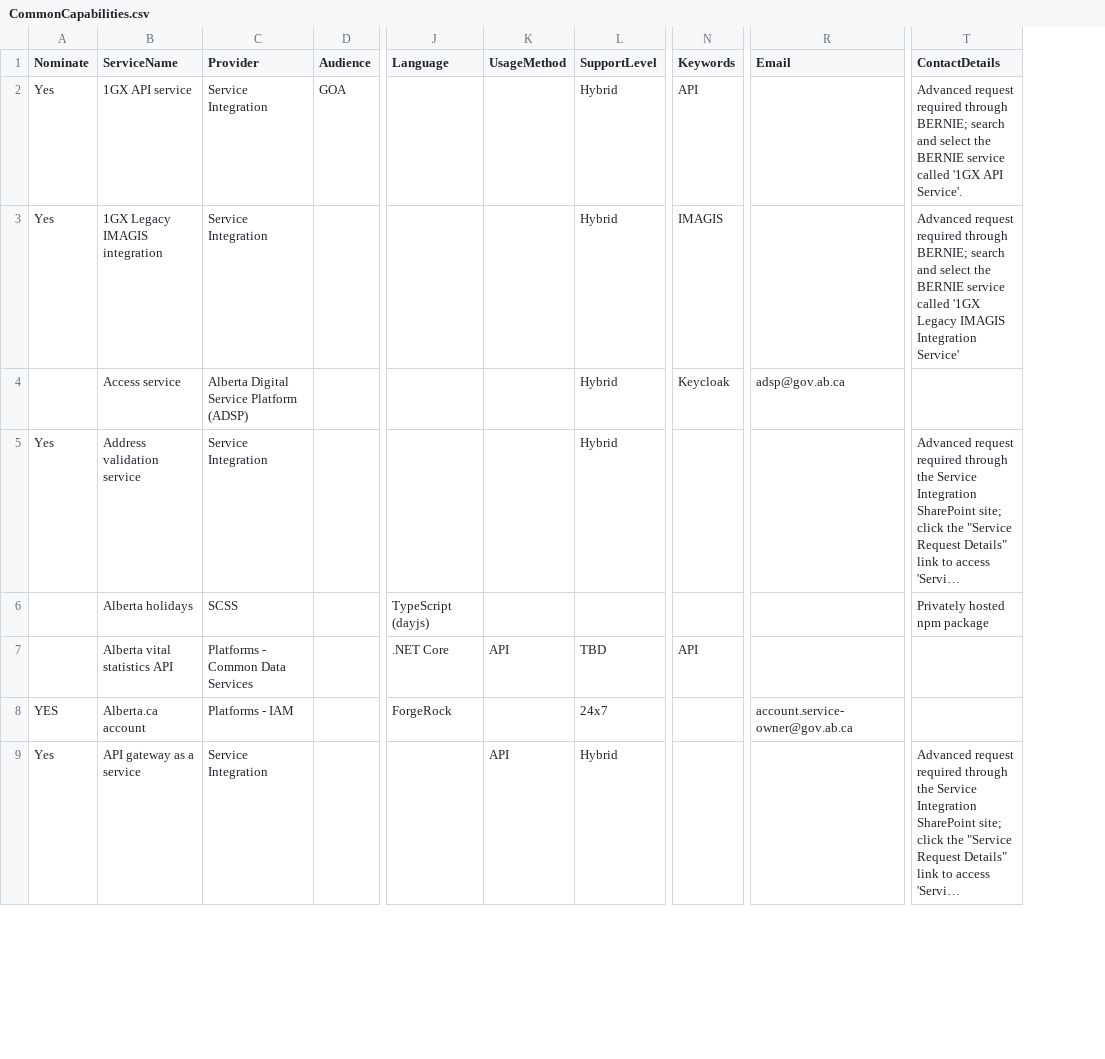
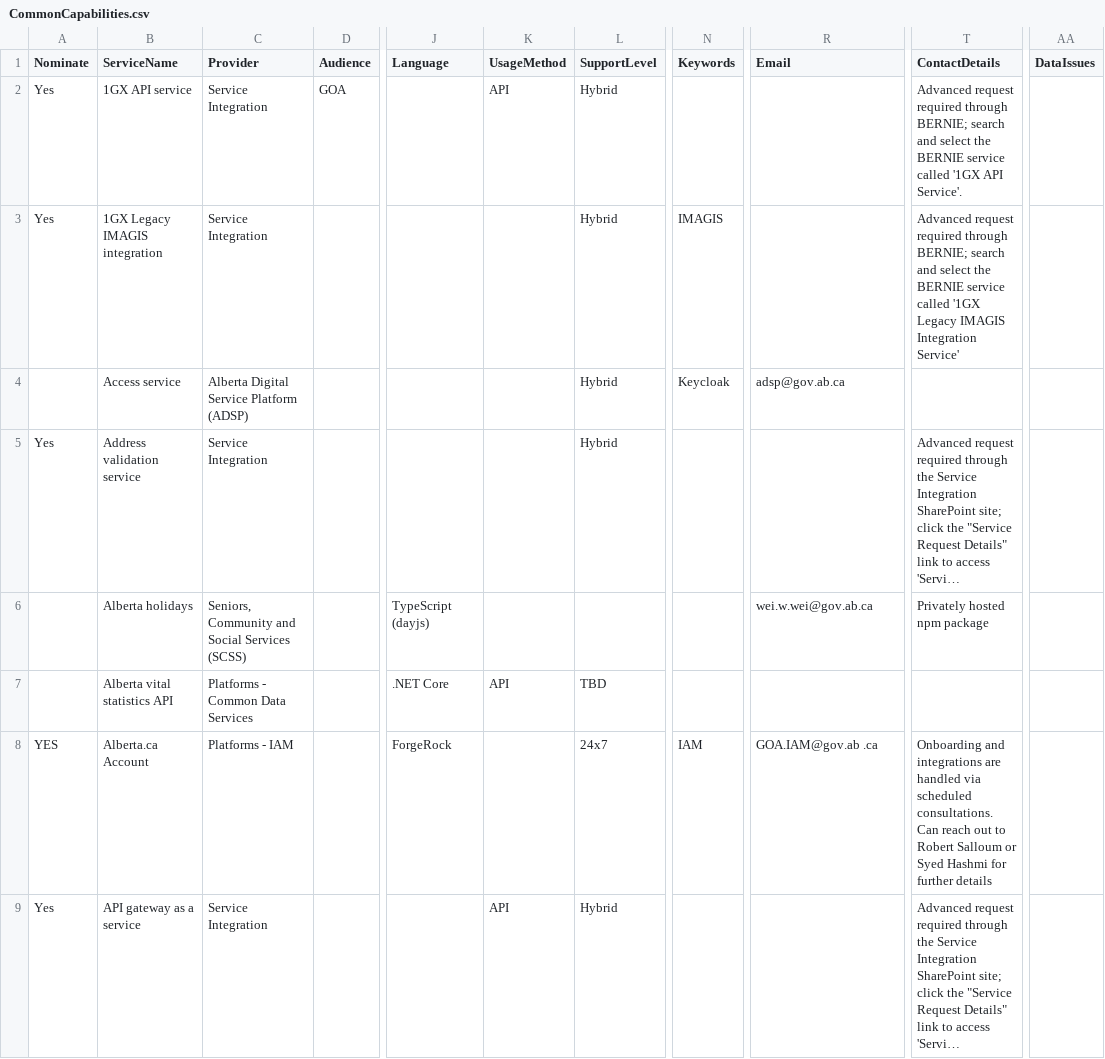
Before and after one commit to GovAlta/dcp-monorepo, a CSV file: apps/common-capabilities/data/CommonCapabilities.csv, drawn as a sheet; only a part is shown, gaps mark what is left out; long unchanged cells end in …; the diff covers the shown part only; the diff names each change by its address in the sheet, - before the commit and + after, or states it on an @@ line.

```diff
--- a/apps/common-capabilities/data/CommonCapabilities.csv
+++ b/apps/common-capabilities/data/CommonCapabilities.csv
+column AA (DataIssues), empty
-K2 (UsageMethod): (empty)
+K2 (UsageMethod): API
-N2 (Keywords): API
+N2 (Keywords): (empty)
-C6 (Provider): SCSS
+C6 (Provider): Seniors, Community and Social Services (SCSS)
-R6 (Email): (empty)
+R6 (Email): wei.w.wei@gov.ab.ca
-N7 (Keywords): API
+N7 (Keywords): (empty)
-B8 (ServiceName): Alberta.ca account
+B8 (ServiceName): Alberta.ca Account
-N8 (Keywords): (empty)
+N8 (Keywords): IAM
-R8 (Email): account.service-owner@gov.ab.ca
+R8 (Email): GOA.IAM@gov.ab .ca
-T8 (ContactDetails): (empty)
+T8 (ContactDetails): Onboarding and integrations are handled via scheduled consultations. Can reach out to Robert Salloum or Syed Hashmi for further details
```
Also changed, not shown: 1 added row, 1 removed row and 47 edited cells elsewhere in this file, apps/common-capabilities/data/CommonCapabilitiesFields.csv, apps/common-capabilities/data/CommonCapabilitiesSamples.csv, 1 other file.
